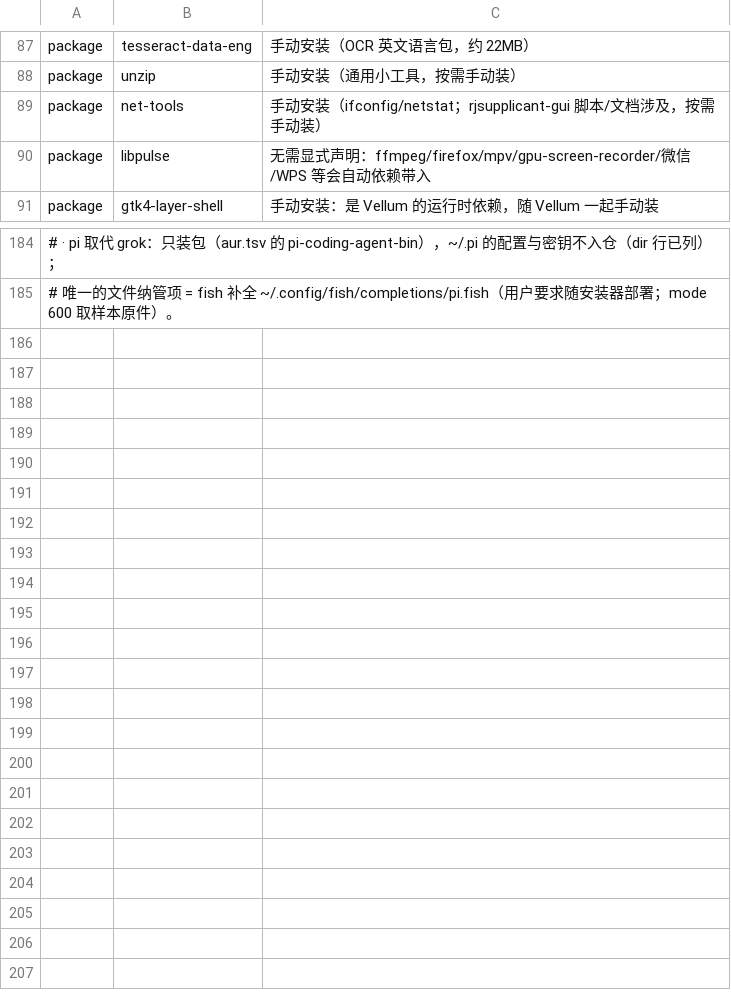
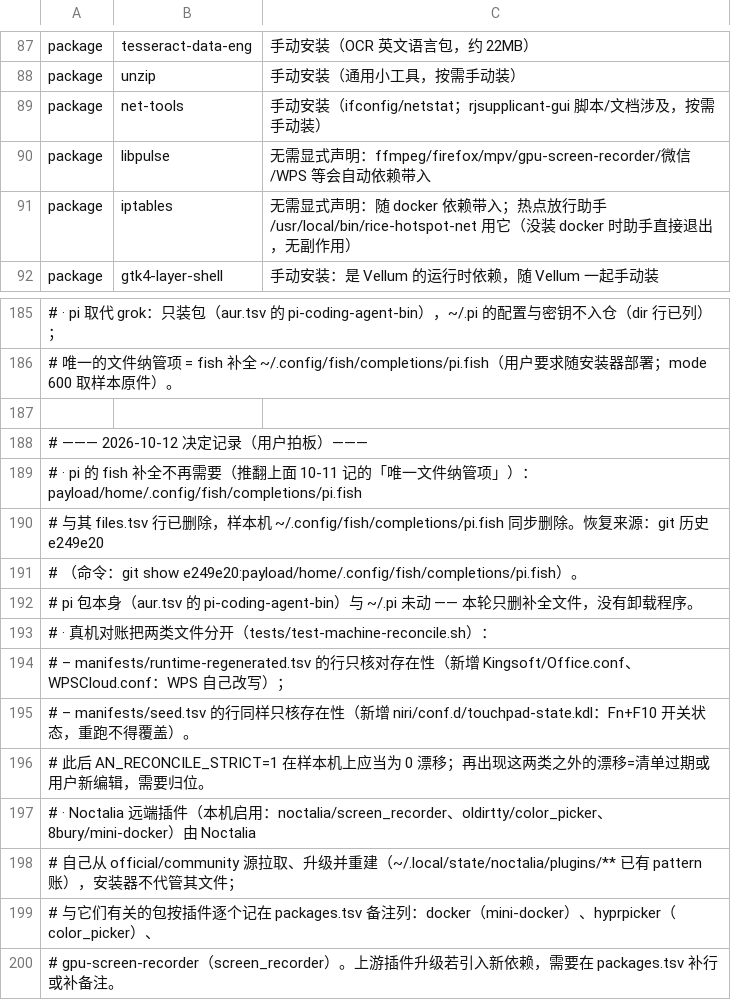
Before and after one commit to tjz123psh/arch-noctalia, a TSV file: manifests/excluded.tsv, drawn as a sheet; only a part is shown, gaps mark what is left out; the diff names each change by its address in the sheet, - before the commit and + after, or states it on an @@ line.

Commit message:
对账/清单: 真机严格模式可用 + 插件依赖记账 + 删 pi 补全
- test-machine-reconcile: runtime-regenerated 行改为只核对存在性（与 seed 同语义），
  设计内改写单独计数、不计入漂移 —— AN_RECONCILE_STRICT=1 此前必然失败，现在样本机 0 漂移，可当门禁。
- manifests: Kingsoft/{Office,WPSCloud}.conf 归为「WPS 运行时自写」进 runtime 列表（16 行）；
  niri/conf.d/touchpad-state.kdl 进 seed（34 行）—— Fn+F10 的开关状态，重跑覆盖会把触摸板改回打开。
- packages.tsv: docker / hyprpicker / gpu-screen-recorder 补备注（对应 Noctalia 插件 mini-docker /
  color_picker / screen_recorder）；dnsmasq 备注补上「rice-hotspot 与侧栏插件热点开关都用它」。
- excluded.tsv: 补 iptables 的账（随 docker 带入；热点放行助手 rice-hotspot-net 用它）+ 2026-10-12 决定记录
  （pi 补全删除与恢复方式、对账分类、远端插件与依赖包的对应关系）。
- pi.fish: payload 与样本机各删一份（用户不再需要），files.tsv 行删除；pi 包本身与 ~/.pi 未动。
- sidebar 2.4.6: dependencies 补 dnsmasq（热点走 ipv4.method shared 的 DHCP/DNS），无代码改动。
- 规模锁同步: files 351 / seed 34 / runtime 16 / excluded 151；07 沙箱测试计数同步。

```diff
--- a/manifests/excluded.tsv
+++ b/manifests/excluded.tsv
+row 91: package | iptables | 无需显式声明：随 docker 依赖带入；热点放行助手 /usr/local/bin/rice-hotspot-net 用它（没装 docker 时助手直接退出，无副作用）
+row 187: (empty)
+row 188: # ——— 2026-10-12 决定记录（用户拍板）———
+row 189: # · pi 的 fish 补全不再需要（推翻上面 10-11 记的「唯一文件纳管项」）：payload/home/.config/fish/completions/pi.fish
+row 190: # 与其 files.tsv 行已删除，样本机 ~/.config/fish/completions/pi.fish 同步删除。恢复来源：git 历史 e249e20
+row 191: # （命令：git show e249e20:payload/home/.config/fish/completions/pi.fish）。
+row 192: # pi 包本身（aur.tsv 的 pi-coding-agent-bin）与 ~/.pi 未动 —— 本轮只删补全文件，没有卸载程序。
+row 193: # · 真机对账把两类文件分开（tests/test-machine-reconcile.sh）：
+row 194: # – manifests/runtime-regenerated.tsv 的行只核对存在性（新增 Kingsoft/Office.conf、WPSCloud.conf：WPS 自己改写）；
+row 195: # – manifests/seed.tsv 的行同样只核存在性（新增 niri/conf.d/touchpad-state.kdl：Fn+F10 开关状态，重跑不得覆盖）。
+row 196: # 此后 AN_RECONCILE_STRICT=1 在样本机上应当为 0 漂移；再出现这两类之外的漂移=清单过期或用户新编辑，需要归位。
+row 197: # · Noctalia 远端插件（本机启用：noctalia/screen_recorder、oldirtty/color_picker、8bury/mini-docker）由 Noctalia
+row 198: # 自己从 official/community 源拉取、升级并重建（~/.local/state/noctalia/plugins/** 已有 pattern 账），安装器不代管其文件；
+row 199: # 与它们有关的包按插件逐个记在 packages.tsv 备注列：docker（mini-docker）、hyprpicker（color_picker）、
+row 200: # gpu-screen-recorder（screen_recorder）。上游插件升级若引入新依赖，需要在 packages.tsv 补行或补备注。
```
Also changed, not shown: manifests/files.tsv, manifests/packages.tsv, 10 other files.
